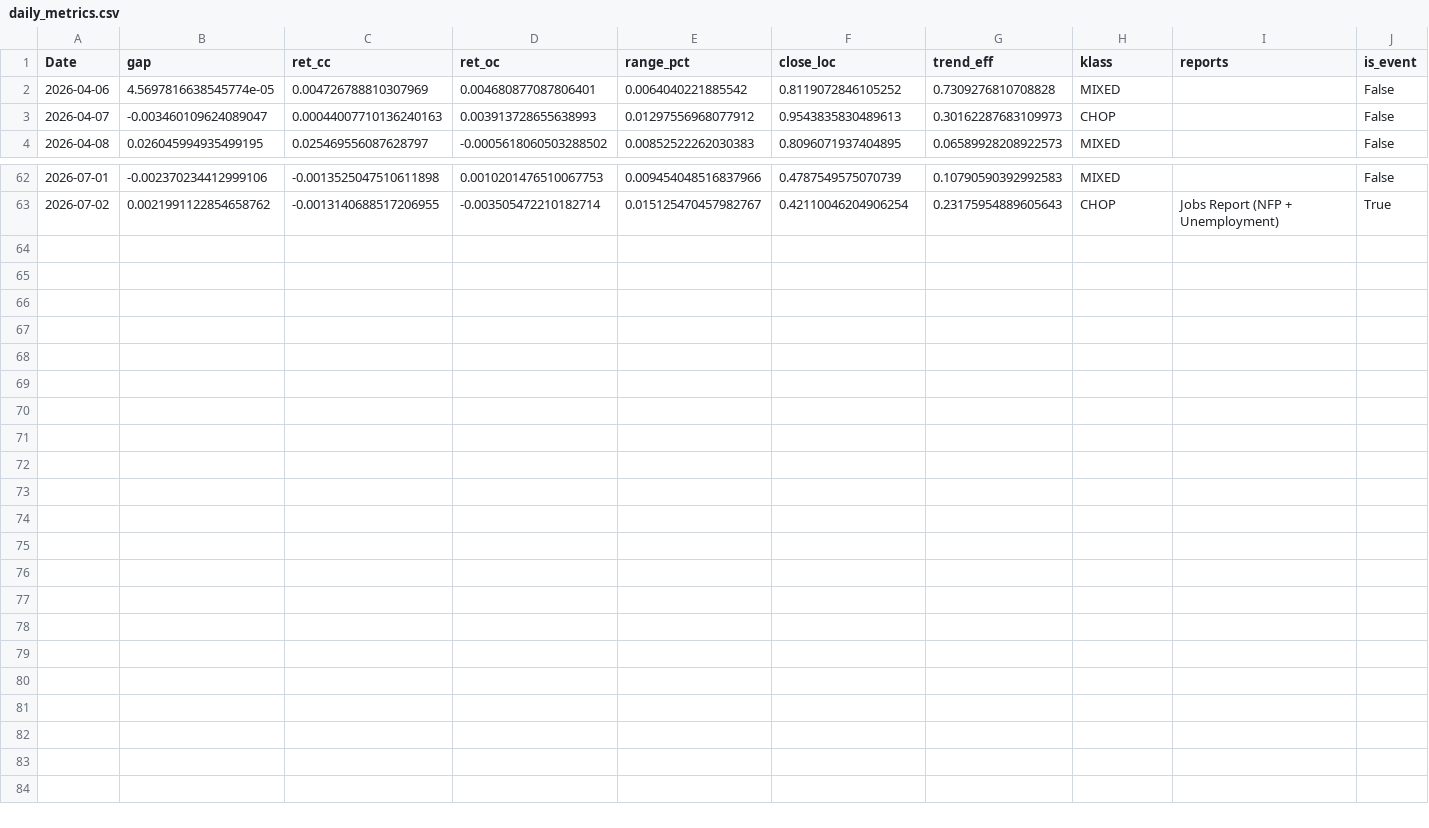
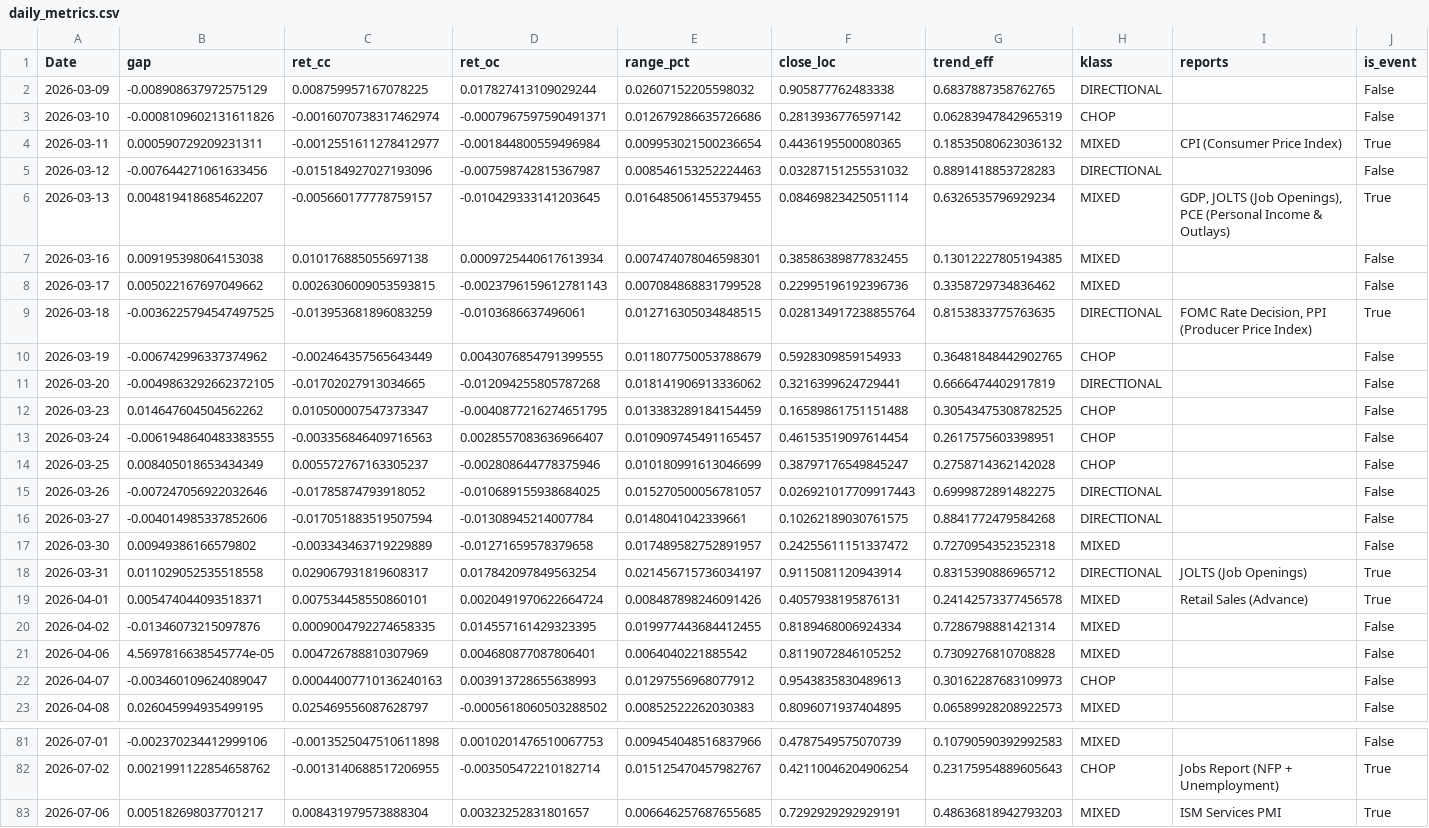
Before and after one commit to jackfrosttt/macro-market-reaction, a CSV file: analysis/daily_metrics.csv, drawn as a sheet; only a part is shown, gaps mark what is left out; the diff names each change by its address in the sheet, - before the commit and + after, or states it on an @@ line.

Commit message:
Sync from private working repo (code + derived analysis only)

```diff
--- a/analysis/daily_metrics.csv
+++ b/analysis/daily_metrics.csv
+row 2: 2026-03-09 | -0.008908637972575129 | 0.008759957167078225 | 0.017827413109029244 | 0.02607152205598032 | 0.905877762483338 | 0.6837887358762765 | DIRECTIONAL |  | False
+row 3: 2026-03-10 | -0.0008109602131611826 | -0.0016070738317462974 | -0.0007967597590491371 | 0.012679286635726686 | 0.2813936776597142 | 0.06283947842965319 | CHOP |  | False
+row 4: 2026-03-11 | 0.000590729209231311 | -0.0012551611278412977 | -0.001844800559496984 | 0.009953021500236654 | 0.4436195500080365 | 0.18535080623036132 | MIXED | CPI (Consumer Price Index) | True
+row 5: 2026-03-12 | -0.007644271061633456 | -0.015184927027193096 | -0.007598742815367987 | 0.008546153252224463 | 0.03287151255531032 | 0.8891418853728283 | DIRECTIONAL |  | False
+row 6: 2026-03-13 | 0.004819418685462207 | -0.005660177778759157 | -0.010429333141203645 | 0.016485061455379455 | 0.08469823425051114 | 0.6326535796929234 | MIXED | GDP, JOLTS (Job Openings), PCE (Personal Income & Outlays) | True
+row 7: 2026-03-16 | 0.009195398064153038 | 0.010176885055697138 | 0.0009725440617613934 | 0.007474078046598301 | 0.38586389877832455 | 0.13012227805194385 | MIXED |  | False
+row 8: 2026-03-17 | 0.005022167697049662 | 0.0026306009053593815 | -0.0023796159612781143 | 0.007084868831799528 | 0.22995196192396736 | 0.3358729734836462 | MIXED |  | False
+row 9: 2026-03-18 | -0.0036225794547497525 | -0.013953681896083259 | -0.0103686637496061 | 0.012716305034848515 | 0.028134917238855764 | 0.8153833775763635 | DIRECTIONAL | FOMC Rate Decision, PPI (Producer Price Index) | True
+row 10: 2026-03-19 | -0.006742996337374962 | -0.002464357565643449 | 0.0043076854791399555 | 0.011807750053788679 | 0.5928309859154933 | 0.36481848442902765 | CHOP |  | False
+row 11: 2026-03-20 | -0.0049863292662372105 | -0.01702027913034665 | -0.012094255805787268 | 0.018141906913336062 | 0.3216399624729441 | 0.6666474402917819 | DIRECTIONAL |  | False
+row 12: 2026-03-23 | 0.014647604504562262 | 0.010500007547373347 | -0.0040877216274651795 | 0.013383289184154459 | 0.16589861751151488 | 0.30543475308782525 | CHOP |  | False
+row 13: 2026-03-24 | -0.0061948640483383555 | -0.003356846409716563 | 0.0028557083636966407 | 0.010909745491165457 | 0.46153519097614454 | 0.2617575603398951 | CHOP |  | False
+row 14: 2026-03-25 | 0.008405018653434349 | 0.005572767163305237 | -0.002808644778375946 | 0.010180991613046699 | 0.38797176549845247 | 0.2758714362142028 | CHOP |  | False
+row 15: 2026-03-26 | -0.007247056922032646 | -0.01785874793918052 | -0.010689155938684025 | 0.015270500056781057 | 0.026921017709917443 | 0.6999872891482275 | DIRECTIONAL |  | False
+row 16: 2026-03-27 | -0.004014985337852606 | -0.017051883519507594 | -0.01308945214007784 | 0.0148041042339661 | 0.10262189030761575 | 0.8841772479584268 | DIRECTIONAL |  | False
+row 17: 2026-03-30 | 0.00949386166579802 | -0.003343463719229889 | -0.01271659578379658 | 0.017489582752891957 | 0.24255611151337472 | 0.7270954352352318 | MIXED |  | False
+row 18: 2026-03-31 | 0.011029052535518558 | 0.029067931819608317 | 0.017842097849563254 | 0.021456715736034197 | 0.9115081120943914 | 0.8315390886965712 | DIRECTIONAL | JOLTS (Job Openings) | True
+row 19: 2026-04-01 | 0.005474044093518371 | 0.007534458550860101 | 0.0020491970622664724 | 0.008487898246091426 | 0.4057938195876131 | 0.24142573377456578 | MIXED | Retail Sales (Advance) | True
+row 20: 2026-04-02 | -0.01346073215097876 | 0.0009004792274658335 | 0.014557161429323395 | 0.019977443684412455 | 0.8189468006924334 | 0.7286798881421314 | MIXED |  | False
+row 83: 2026-07-06 | 0.005182698037701217 | 0.008431979573888304 | 0.00323252831801657 | 0.006646257687655685 | 0.7292929292929191 | 0.48636818942793203 | MIXED | ISM Services PMI | True
```
Also changed, not shown: analysis/report_ranking.csv, 1 other file.
